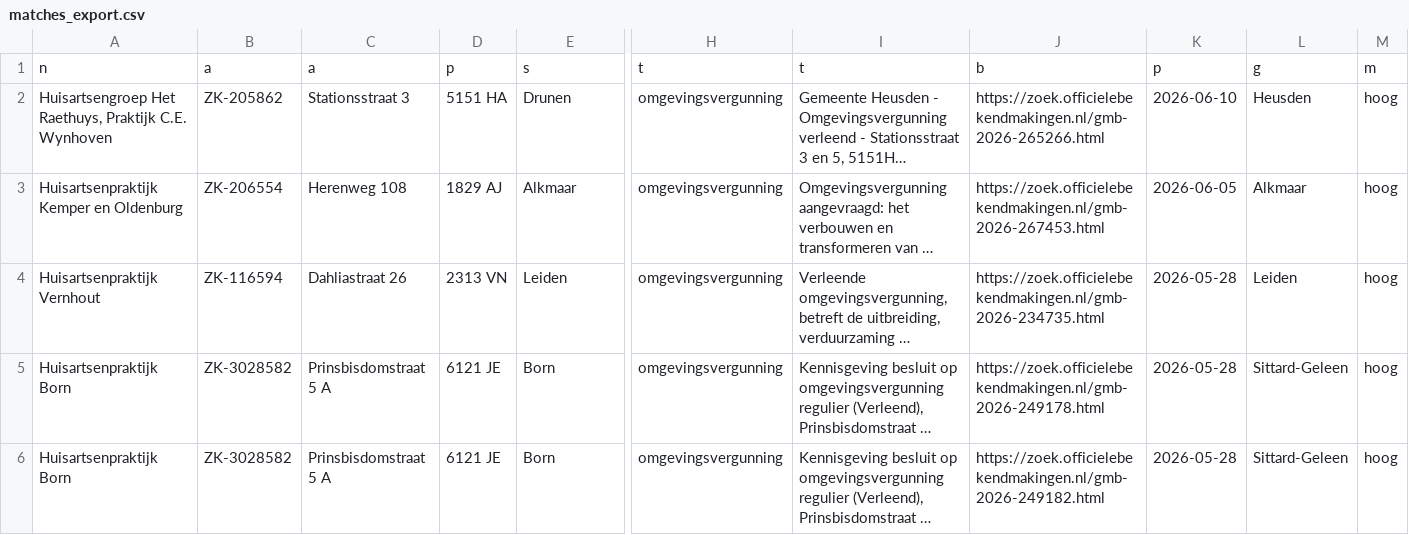
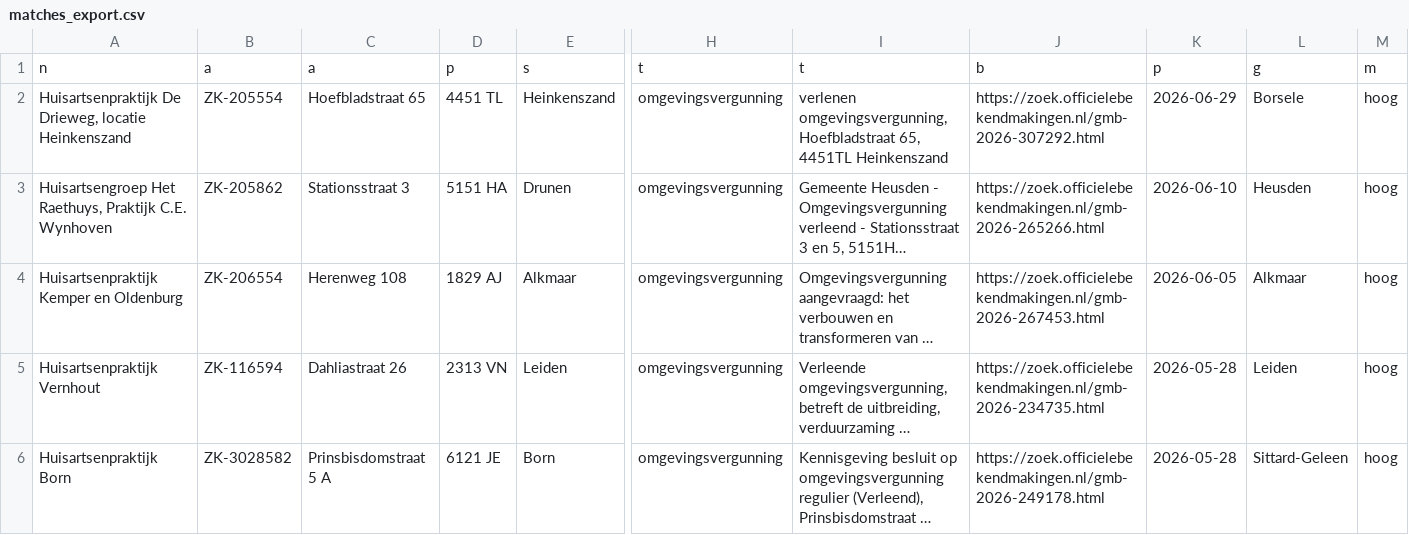
Before and after one commit to growthguruthom/huisarts-scraper, a CSV file: data/matches_export.csv, drawn as a sheet; only a part is shown, gaps mark what is left out; the shorter side is filled out with more unchanged rows; long unchanged cells end in …; rows hold the shown columns only; the diff names each change by its address in the sheet, - before the commit and + after, or states it on an @@ line.

Commit message:
Daily scrape: +1 signalen, +1 matches [skip ci]

```diff
--- a/data/matches_export.csv
+++ b/data/matches_export.csv
+row 2: Huisartsenpraktijk De Drieweg, locatie Heinkenszand | ZK-205554 | Hoefbladstraat 65 | 4451 TL | Heinkenszand | omgevingsvergunning | verlenen omgevingsvergunning, Hoefbladstraat 65, 4451TL Heinkenszand | https://zoek.officielebekendmakingen.nl/gmb-2026-307292.html | 2026-06-29 | Borsele | hoog
```
Also changed, not shown: 2 other files.
